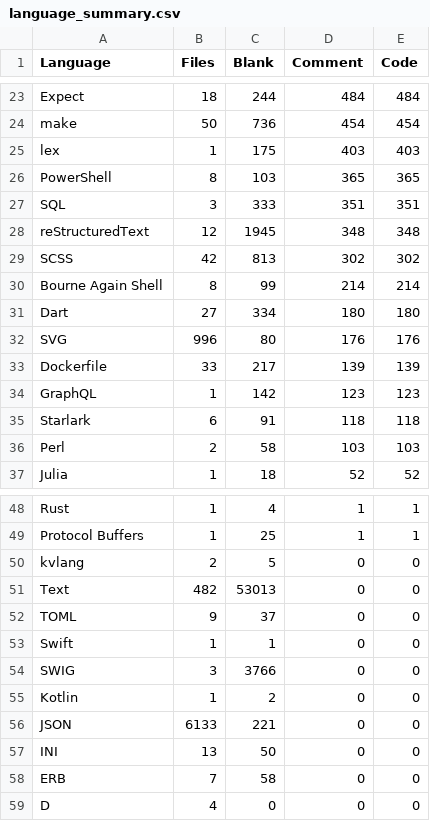
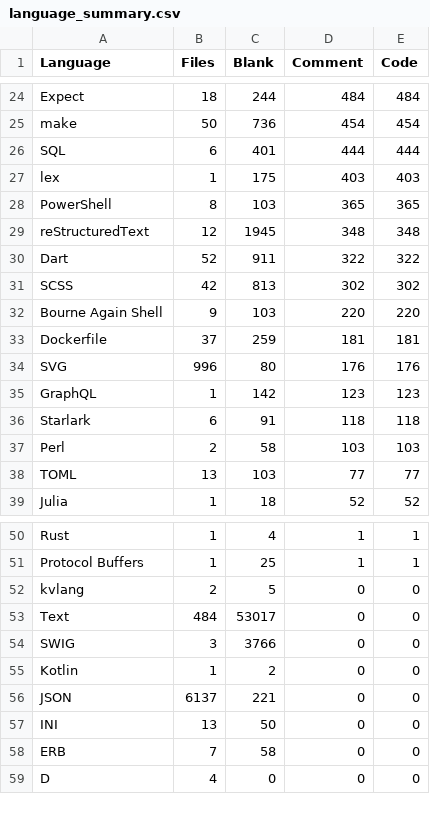
Before and after one commit to mohitmishra786/mohitmishra786, a CSV file: loc_results/language_summary.csv, drawn as a sheet; only a part is shown, gaps mark what is left out; the diff covers the shown part only.

```diff
--- a/loc_results/language_summary.csv
+++ b/loc_results/language_summary.csv
@@ -24,11 +25,11 @@ Expect,18,244,484,484
 make,50,736,454,454
+SQL,6,401,444,444
 lex,1,175,403,403
 PowerShell,8,103,365,365
-SQL,3,333,351,351
 reStructuredText,12,1945,348,348
+Dart,52,911,322,322
 SCSS,42,813,302,302
-Bourne Again Shell,8,99,214,214
-Dart,27,334,180,180
+Bourne Again Shell,9,103,220,220
+Dockerfile,37,259,181,181
 SVG,996,80,176,176
-Dockerfile,33,217,139,139
 GraphQL,1,142,123,123
@@ -36,2 +37,3 @@ Starlark,6,91,118,118
 Perl,2,58,103,103
+TOML,13,103,77,77
 Julia,1,18,52,52
@@ -50,8 +52,6 @@ Protocol Buffers,1,25,1,1
 kvlang,2,5,0,0
-Text,482,53013,0,0
-TOML,9,37,0,0
-Swift,1,1,0,0
+Text,484,53017,0,0
 SWIG,3,3766,0,0
 Kotlin,1,2,0,0
-JSON,6133,221,0,0
+JSON,6137,221,0,0
 INI,13,50,0,0
```
Also changed, not shown: 1 added row and 32 edited cells elsewhere in this file, loc_results/detailed_results.csv, loc_results/repo_summary.csv, 4 other files.
